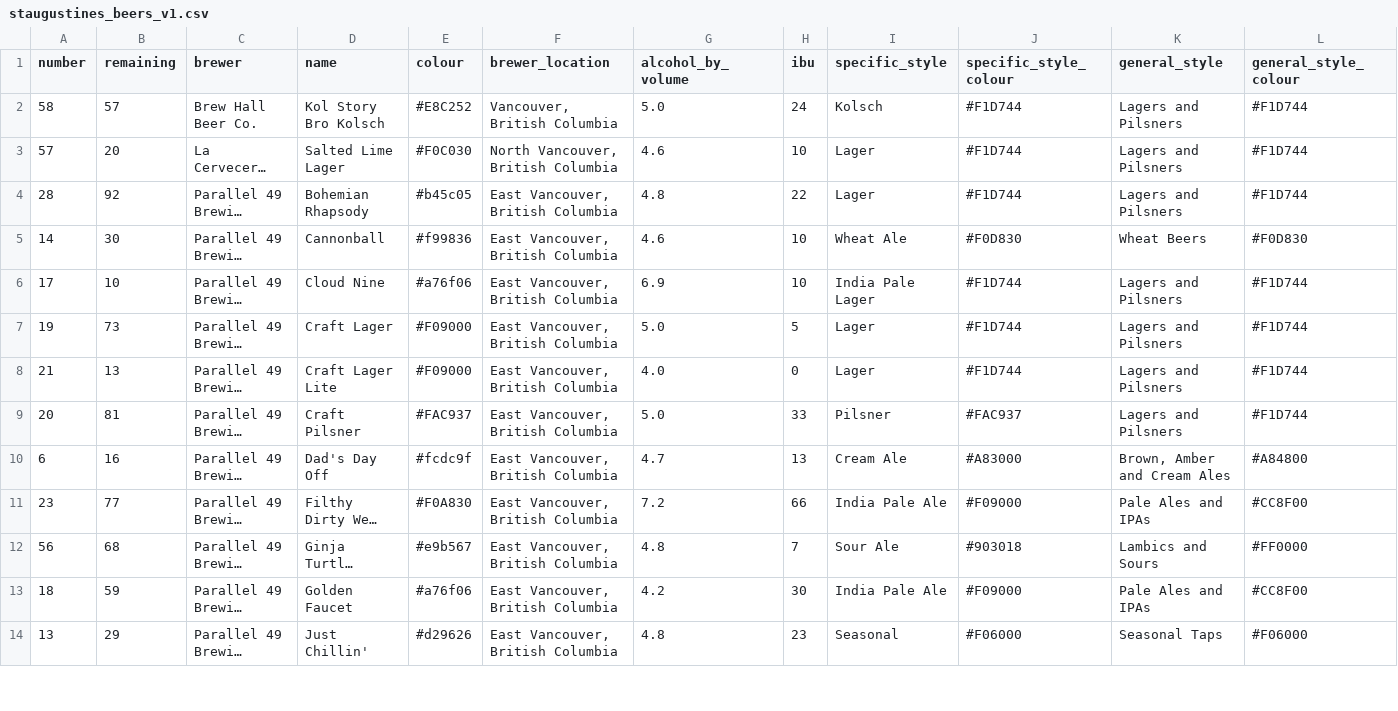
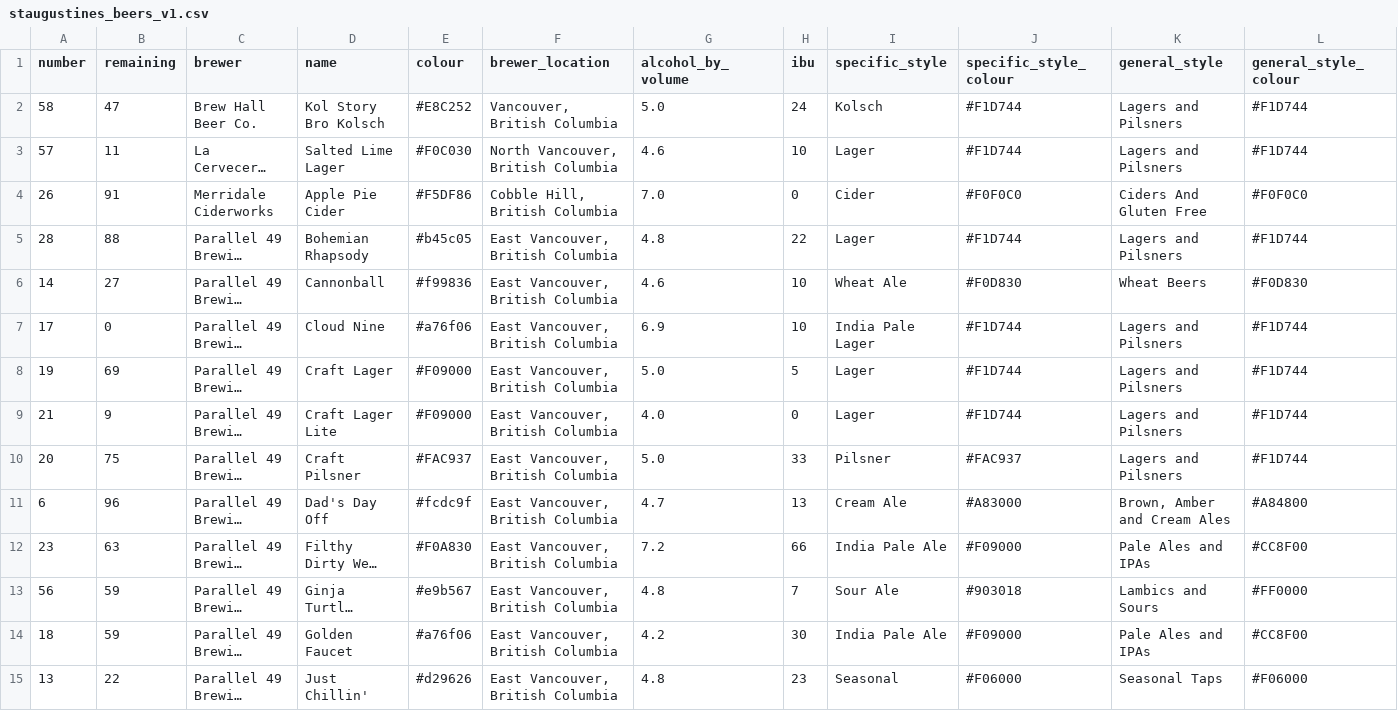
Before and after one commit to marcolussetti/staugustine-tap-history, a CSV file: staugustines_beers_v1.csv, drawn as a sheet; only a part is shown; long unchanged cells end in …; addresses are those after the commit; rows hold the shown columns only; the diff covers the shown part only; the diff names each change by its address in the sheet, - before the commit and + after, or states it on an @@ line.

```diff
--- a/staugustines_beers_v1.csv
+++ b/staugustines_beers_v1.csv
-B2 (remaining): 57
+B2 (remaining): 47
-B3 (remaining): 20
+B3 (remaining): 11
+row 4: 26 | 91 | Merridale Ciderworks | Apple Pie Cider | #F5DF86 | Cobble Hill, British Columbia | 7.0 | 0 | Cider | #F0F0C0 | Ciders And Gluten Free | #F0F0C0
-B5 (remaining): 92
+B5 (remaining): 88
-B6 (remaining): 30
+B6 (remaining): 27
-B7 (remaining): 10
+B7 (remaining): 0
-B8 (remaining): 73
+B8 (remaining): 69
-B9 (remaining): 13
+B9 (remaining): 9
-B10 (remaining): 81
+B10 (remaining): 75
-B11 (remaining): 16
+B11 (remaining): 96
-B12 (remaining): 77
+B12 (remaining): 63
-B13 (remaining): 68
+B13 (remaining): 59
-B15 (remaining): 29
+B15 (remaining): 22
```
Also changed, not shown: 2 added rows, 1 removed row and 19 edited cells elsewhere in this file, 3 other files.
